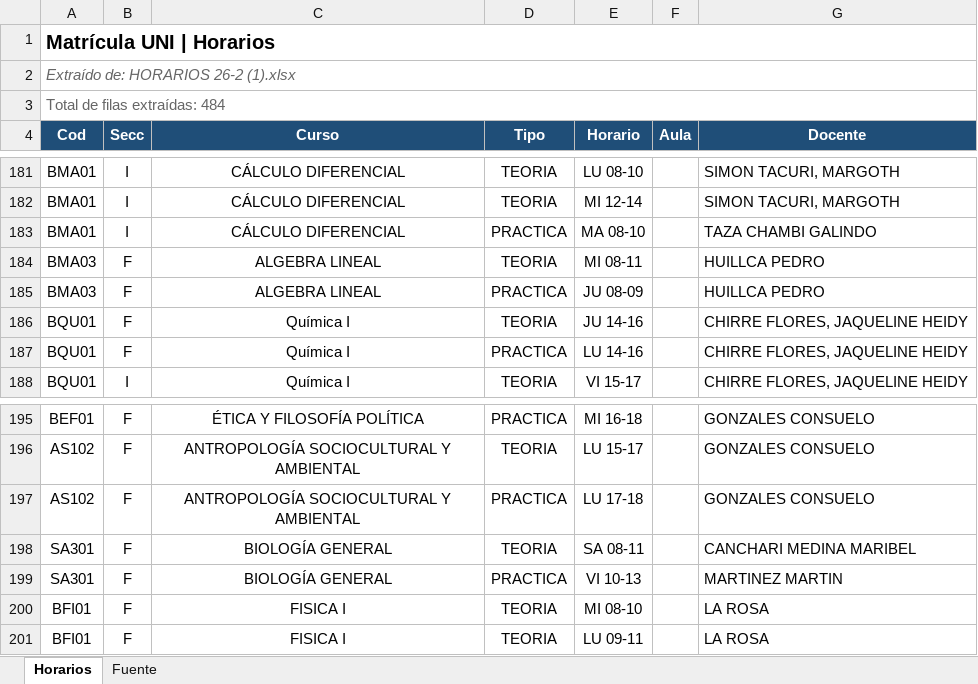
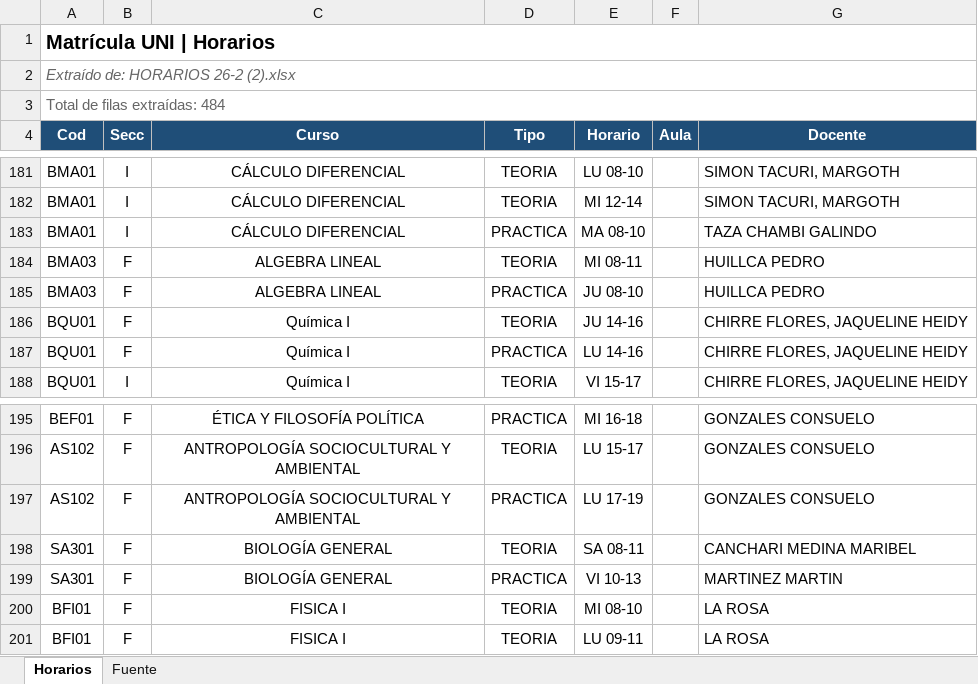
Before and after one commit to jhefflkc/Horarios-FIA, an Excel workbook: FIA2026-2.xlsx, sheet Horarios, drawn as a sheet; only a part is shown, gaps mark what is left out; values as stored, in another font and other column widths than the file's, no borders; table styles not drawn; the diff names each change by its address in the sheet, - before the commit and + after, or states it on an @@ line.

Commit message:
Add files via upload

```diff
--- a/FIA2026-2.xlsx (sheet Horarios)
+++ b/FIA2026-2.xlsx (sheet Horarios)
-A2 (Cod): Extraído de: HORARIOS 26-2 (1).xlsx
+A2 (Cod): Extraído de: HORARIOS 26-2 (2).xlsx
-E185 (Horario): JU 08-09
+E185 (Horario): JU 08-10
-E197 (Horario): LU 17-18
+E197 (Horario): LU 17-19
```
Also changed, not shown: sheet Fuente.
